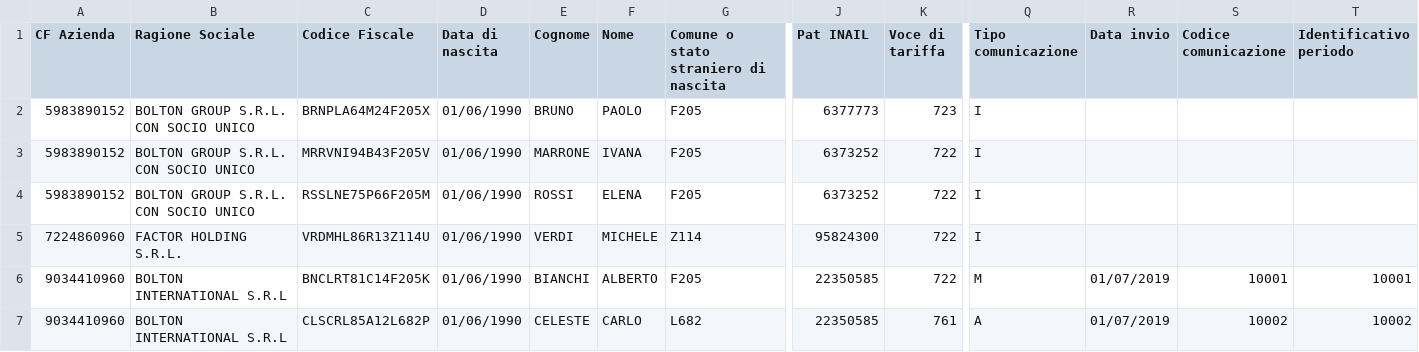
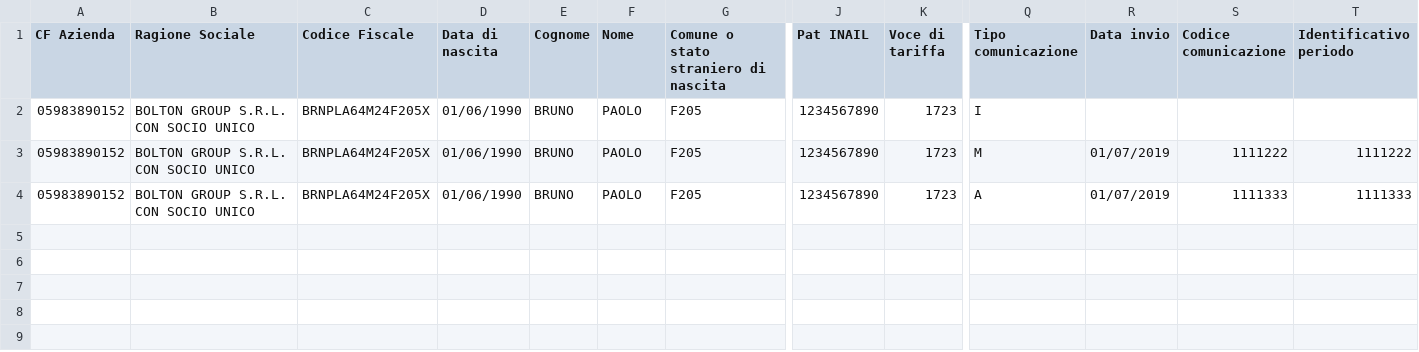
Before and after one commit to vincenzolucchese/smartWorking, a CSV file: sourceFile/comunicazione.csv, drawn as a sheet; only a part is shown, gaps mark what is left out; removed rows and columns are numbered as before the commit, all else as after; rows hold the shown columns only; the diff names each change by its address in the sheet, - before the commit and + after, or states it on an @@ line.

```diff
--- a/sourceFile/comunicazione.csv
+++ b/sourceFile/comunicazione.csv
-A2 (CF Azienda): 5983890152
+A2 (CF Azienda): 05983890152
-J2 (Pat INAIL): 6377773
+J2 (Pat INAIL): 1234567890
-K2 (Voce di tariffa): 723
+K2 (Voce di tariffa): 1723
-row 3: 5983890152 | BOLTON GROUP S.R.L. CON SOCIO UNICO | MRRVNI94B43F205V | 01/06/1990 | MARRONE | IVANA | F205 | 6373252 | 722 | I
+row 3: 05983890152 | BOLTON GROUP S.R.L. CON SOCIO UNICO | BRNPLA64M24F205X | 01/06/1990 | BRUNO | PAOLO | F205 | 1234567890 | 1723 | M | 01/07/2019 | 1111222 | 1111222
-A4 (CF Azienda): 5983890152
+A4 (CF Azienda): 05983890152
-C4 (Codice Fiscale): RSSLNE75P66F205M
+C4 (Codice Fiscale): BRNPLA64M24F205X
-E4 (Cognome): ROSSI
+E4 (Cognome): BRUNO
-F4 (Nome): ELENA
+F4 (Nome): PAOLO
-J4 (Pat INAIL): 6373252
+J4 (Pat INAIL): 1234567890
-K4 (Voce di tariffa): 722
+K4 (Voce di tariffa): 1723
-Q4 (Tipo comunicazione): I
+Q4 (Tipo comunicazione): A
-R4 (Data invio): (empty)
+R4 (Data invio): 01/07/2019
-S4 (Codice comunicazione): (empty)
+S4 (Codice comunicazione): 1111333
-T4 (Identificativo periodo): (empty)
+T4 (Identificativo periodo): 1111333
-row 5: 7224860960 | FACTOR HOLDING S.R.L. | VRDMHL86R13Z114U | 01/06/1990 | VERDI | MICHELE | Z114 | 95824300 | 722 | I
-row 6: 9034410960 | BOLTON INTERNATIONAL S.R.L | BNCLRT81C14F205K | 01/06/1990 | BIANCHI | ALBERTO | F205 | 22350585 | 722 | M | 01/07/2019 | 10001 | 10001
-row 7: 9034410960 | BOLTON INTERNATIONAL S.R.L | CLSCRL85A12L682P | 01/06/1990 | CELESTE | CARLO | L682 | 22350585 | 761 | A | 01/07/2019 | 10002 | 10002
```
Also changed, not shown: 1 other file.
